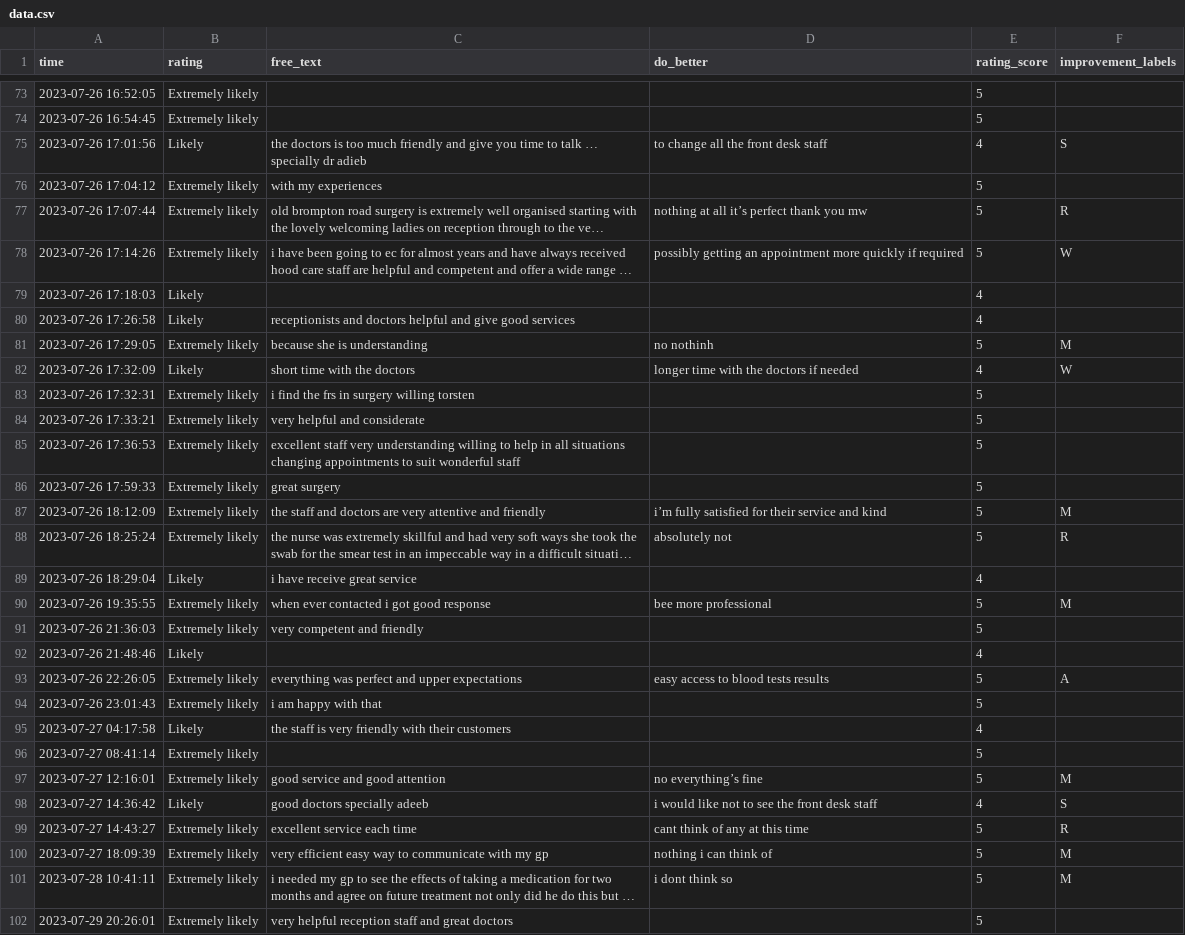
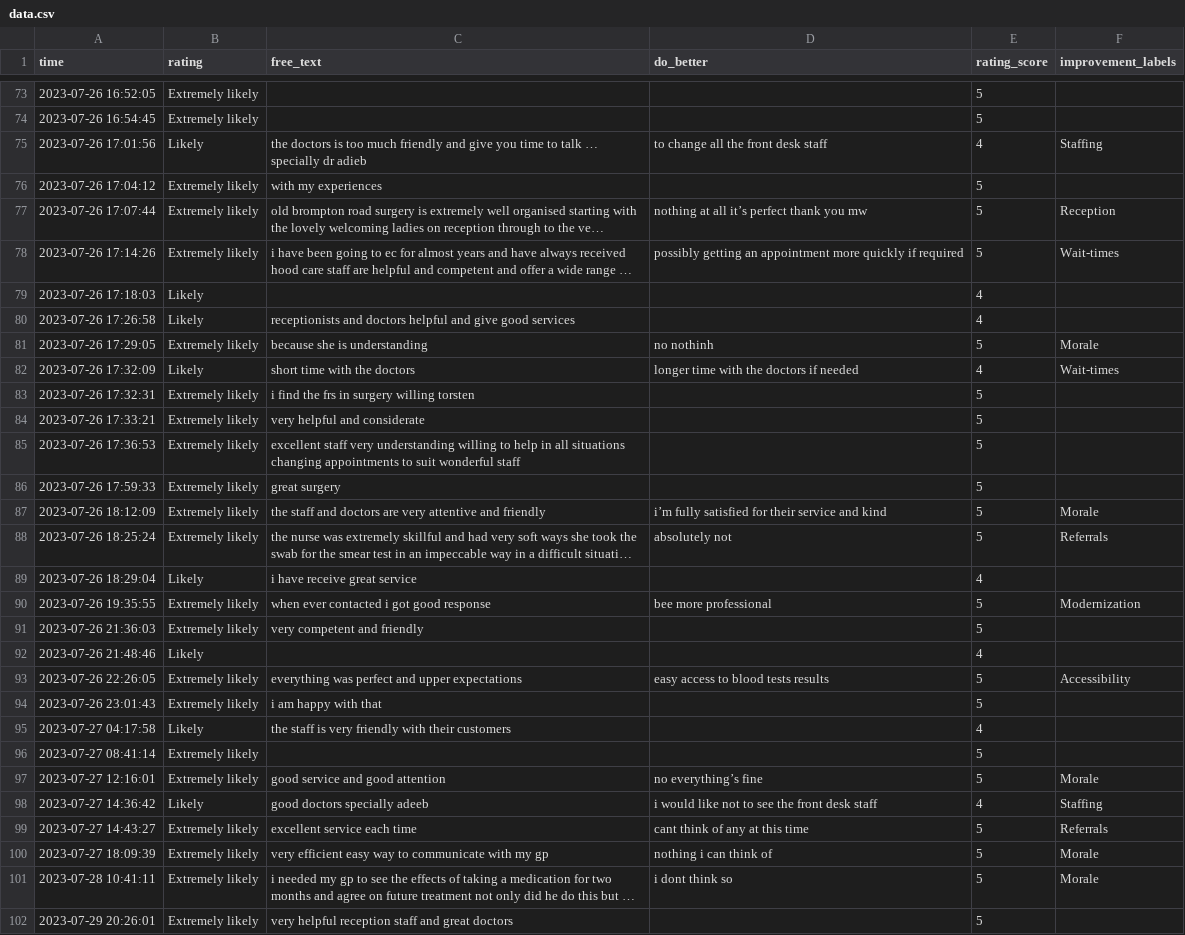
Before and after one commit to janduplessis883/friends-and-family-test-analysis, a CSV file: friendsfamilytest/data/data.csv, drawn as a sheet; only a part is shown, gaps mark what is left out; long unchanged cells end in …; the diff covers the shown part only; the diff names each change by its address in the sheet, - before the commit and + after, or states it on an @@ line.

```diff
--- a/friendsfamilytest/data/data.csv
+++ b/friendsfamilytest/data/data.csv
-F75 (improvement_labels): S
+F75 (improvement_labels): Staffing
-F77 (improvement_labels): R
+F77 (improvement_labels): Reception
-F78 (improvement_labels): W
+F78 (improvement_labels): Wait-times
-F81 (improvement_labels): M
+F81 (improvement_labels): Morale
-F82 (improvement_labels): W
+F82 (improvement_labels): Wait-times
-F87 (improvement_labels): M
+F87 (improvement_labels): Morale
-F88 (improvement_labels): R
+F88 (improvement_labels): Referrals
-F90 (improvement_labels): M
+F90 (improvement_labels): Modernization
-F93 (improvement_labels): A
+F93 (improvement_labels): Accessibility
-F97 (improvement_labels): M
+F97 (improvement_labels): Morale
-F98 (improvement_labels): S
+F98 (improvement_labels): Staffing
-F99 (improvement_labels): R
+F99 (improvement_labels): Referrals
-F100:F101 (improvement_labels): M
+F100:F101 (improvement_labels): Morale
```
Also changed, not shown: 183 edited cells elsewhere in this file, 1 other file.
